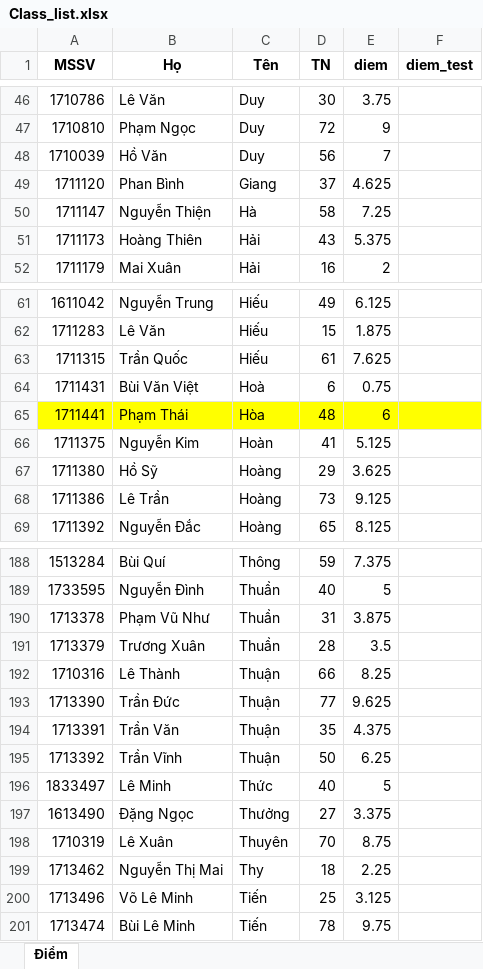
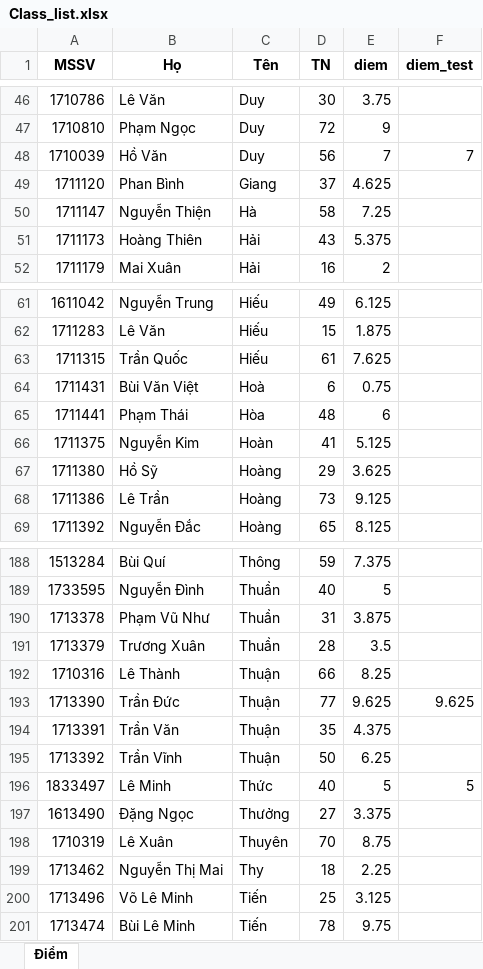
Before and after one commit to mrzaizai2k/Automated-scoring-of-handwritten-test-papers, an Excel workbook: data/Class_list.xlsx, sheet Điểm, drawn as a sheet; only a part is shown, gaps mark what is left out; values as stored, in another font and other column widths than the file's, no borders; the diff names each change by its address in the sheet, - before the commit and + after, or states it on an @@ line.

Commit message:
Add files via upload

```diff
--- a/data/Class_list.xlsx (sheet Điểm)
+++ b/data/Class_list.xlsx (sheet Điểm)
-F48 (diem_test): (empty)
+F48 (diem_test): 7
-A65:F65 fill: #FFFF00
+A65:F65 fill: none
-F193 (diem_test): (empty)
+F193 (diem_test): 9.625
-F196 (diem_test): (empty)
+F196 (diem_test): 5
```
